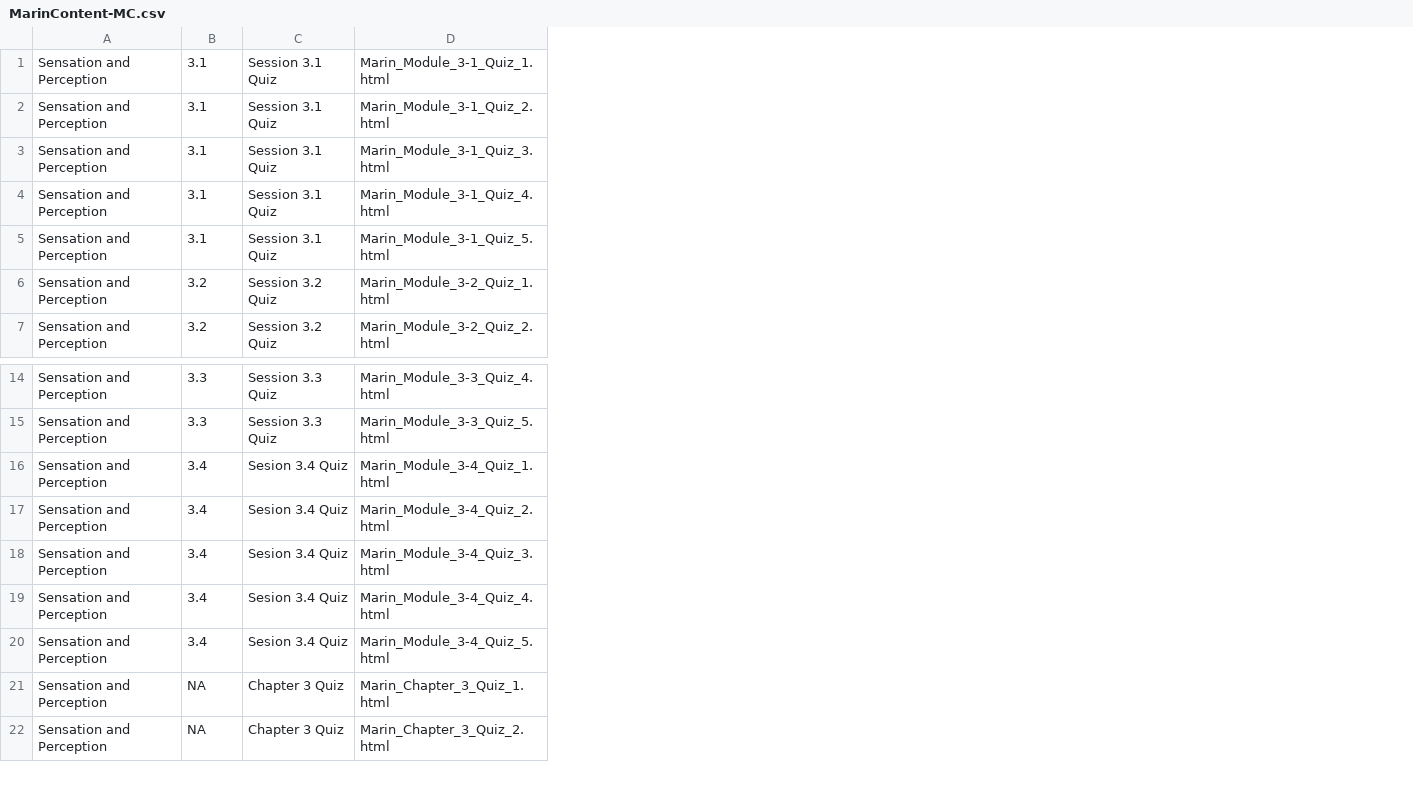
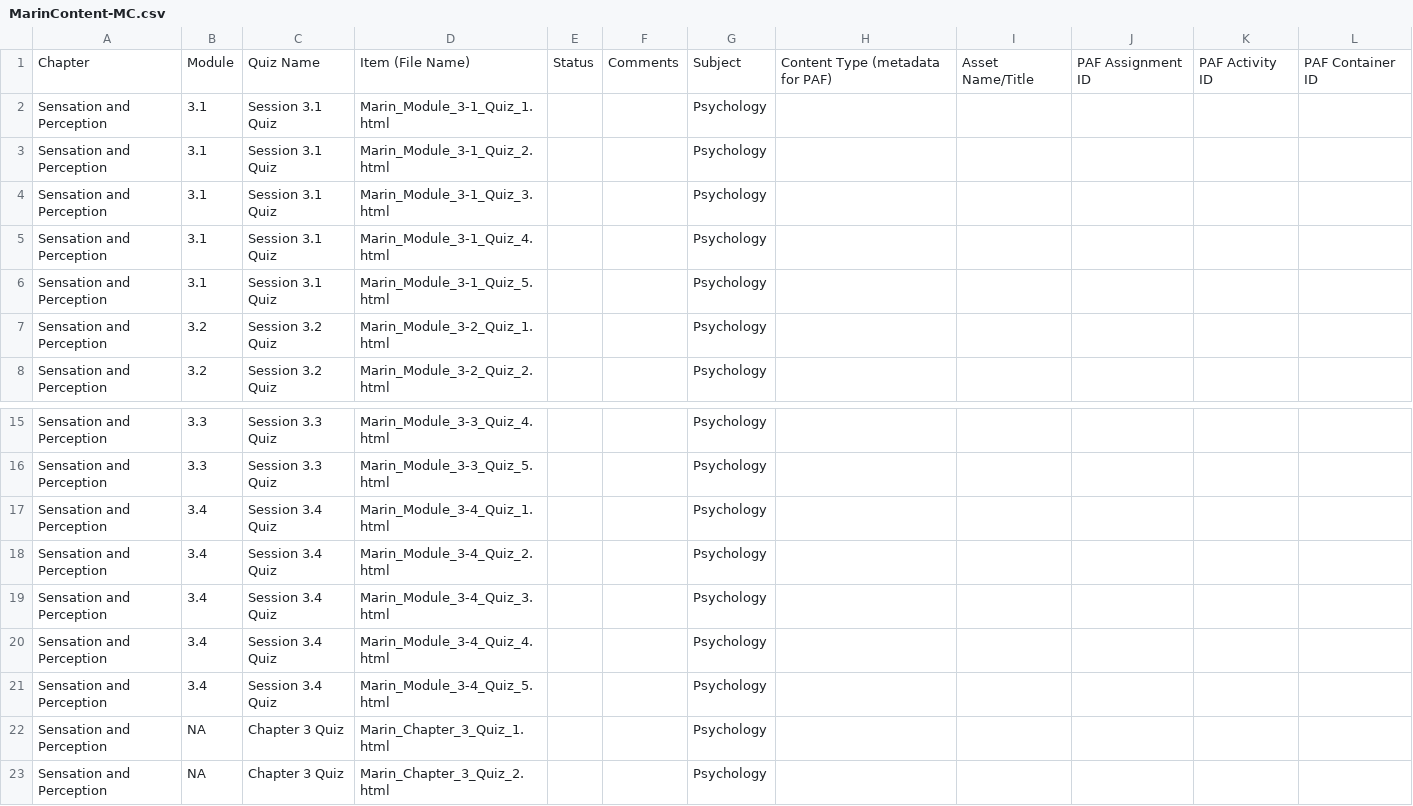
Before and after one commit to GRC1023/BrixContent, a CSV file: Marin/MC/MarinContent-MC.csv, drawn as a sheet; only a part is shown, gaps mark what is left out; addresses are those after the commit; the diff names each change by its address in the sheet, - before the commit and + after, or states it on an @@ line.

Commit message:
Refreshing data from Marin Content Turnover Tracker - https://docs.google.com/a/pearson.com/spreadsheet/ccc?key=0Ar7FxDVabOUjdFpzZUZjdm9KUTJ6NHFwalZrems3Ymc&usp=sharing#gid=1

```diff
--- a/Marin/MC/MarinContent-MC.csv
+++ b/Marin/MC/MarinContent-MC.csv
+column E, empty
+column F, empty
+column G, rows 2-8: all Psychology; rows 15-23: all Psychology
+column H, empty
+column I, empty
+column J, empty
+column K, empty
+column L, empty
+row 1: Chapter | Module | Quiz Name | Item (File Name) | Status | Comments | Subject | Content Type (metadata for PAF) | Asset Name/Title | PAF Assignment ID | PAF Activity ID | PAF Container ID
-C17:C21: Sesion 3.4 Quiz
+C17:C21: Session 3.4 Quiz
```
